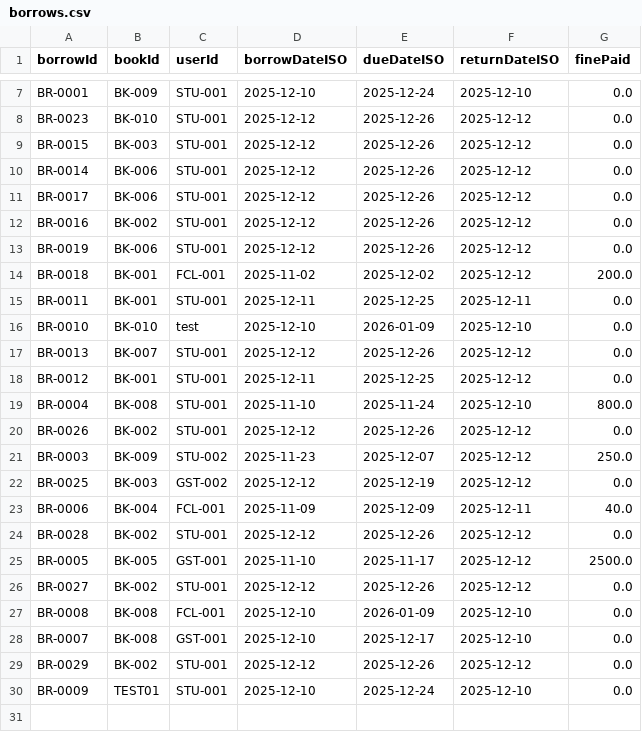
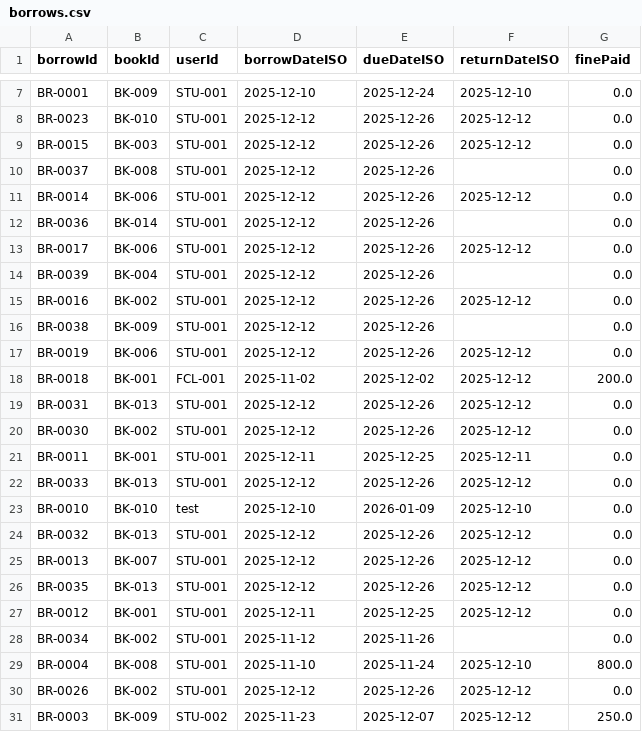
Before and after one commit to Agentz47/SmartLibraryManagement, a CSV file: data/borrows.csv, drawn as a sheet; only a part is shown, gaps mark what is left out; the shorter side is filled out with more unchanged rows.

Commit message:
Develop Decorator and Builder pattern implementations within the book management system. Update the reservation status mechanism and extend the borrowing logic to support more robust workflows.

```diff
--- a/data/borrows.csv
+++ b/data/borrows.csv
@@ -9,11 +9,21 @@
 "BR-0015","BK-003","STU-001","2025-12-12","2025-12-26","2025-12-12","0.0"
+"BR-0037","BK-008","STU-001","2025-12-12","2025-12-26","","0.0"
 "BR-0014","BK-006","STU-001","2025-12-12","2025-12-26","2025-12-12","0.0"
+"BR-0036","BK-014","STU-001","2025-12-12","2025-12-26","","0.0"
 "BR-0017","BK-006","STU-001","2025-12-12","2025-12-26","2025-12-12","0.0"
+"BR-0039","BK-004","STU-001","2025-12-12","2025-12-26","","0.0"
 "BR-0016","BK-002","STU-001","2025-12-12","2025-12-26","2025-12-12","0.0"
+"BR-0038","BK-009","STU-001","2025-12-12","2025-12-26","","0.0"
 "BR-0019","BK-006","STU-001","2025-12-12","2025-12-26","2025-12-12","0.0"
 "BR-0018","BK-001","FCL-001","2025-11-02","2025-12-02","2025-12-12","200.0"
+"BR-0031","BK-013","STU-001","2025-12-12","2025-12-26","2025-12-12","0.0"
+"BR-0030","BK-002","STU-001","2025-12-12","2025-12-26","2025-12-12","0.0"
 "BR-0011","BK-001","STU-001","2025-12-11","2025-12-25","2025-12-11","0.0"
+"BR-0033","BK-013","STU-001","2025-12-12","2025-12-26","2025-12-12","0.0"
 "BR-0010","BK-010","test","2025-12-10","2026-01-09","2025-12-10","0.0"
+"BR-0032","BK-013","STU-001","2025-12-12","2025-12-26","2025-12-12","0.0"
 "BR-0013","BK-007","STU-001","2025-12-12","2025-12-26","2025-12-12","0.0"
+"BR-0035","BK-013","STU-001","2025-12-12","2025-12-26","2025-12-12","0.0"
 "BR-0012","BK-001","STU-001","2025-12-11","2025-12-25","2025-12-12","0.0"
+"BR-0034","BK-002","STU-001","2025-11-12","2025-11-26","","0.0"
 "BR-0004","BK-008","STU-001","2025-11-10","2025-11-24","2025-12-10","800.0"
```
Also changed, not shown: data/books.csv, data/reservations.csv, 10 other files.
